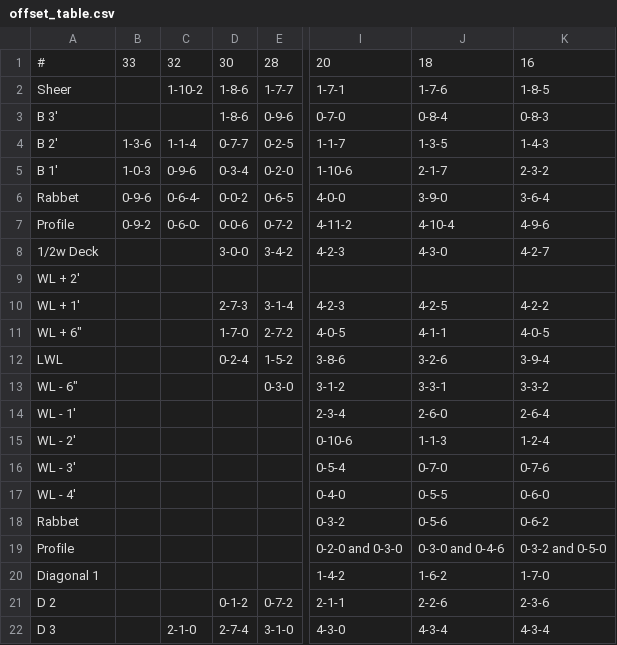
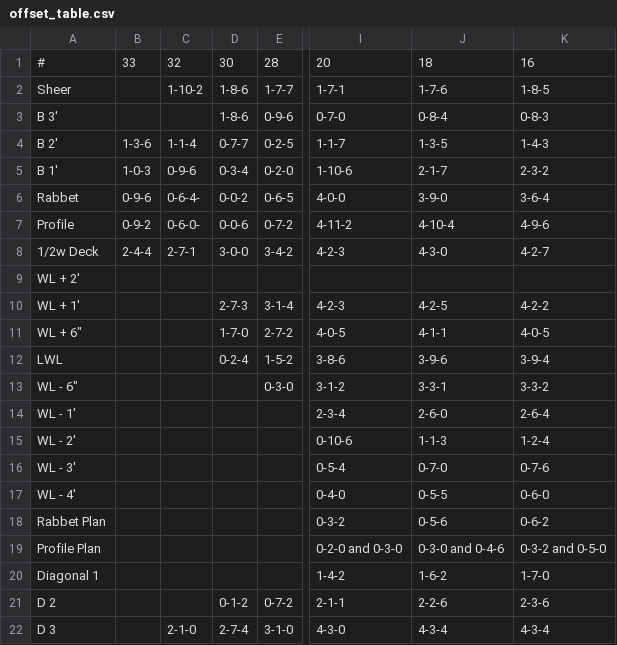
Before and after one commit to yyk99/offsets2dxf, a CSV file: sample_data/offset_table.csv, drawn as a sheet; only a part is shown, gaps mark what is left out; the diff names each change by its address in the sheet, - before the commit and + after, or states it on an @@ line.

```diff
--- a/sample_data/offset_table.csv
+++ b/sample_data/offset_table.csv
-B8: (empty)
+B8: 2-4-4
-C8: (empty)
+C8: 2-7-1
-J12: 3-2-6
+J12: 3-9-6
-A18: Rabbet
+A18: Rabbet Plan
-A19: Profile
+A19: Profile Plan
```
Also changed, not shown: 11 other files.
